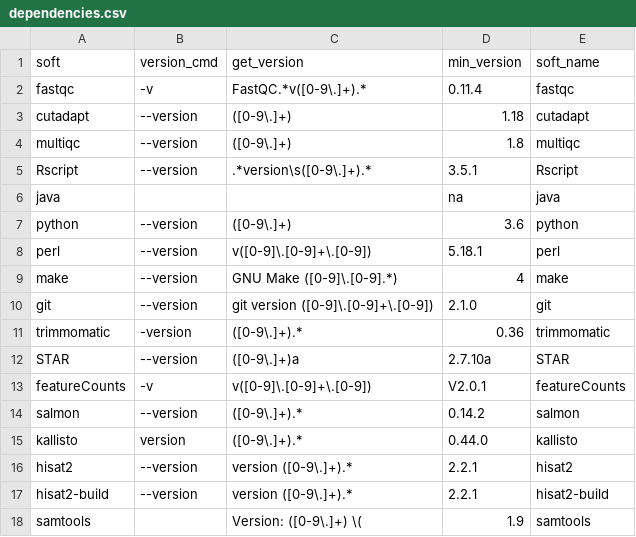
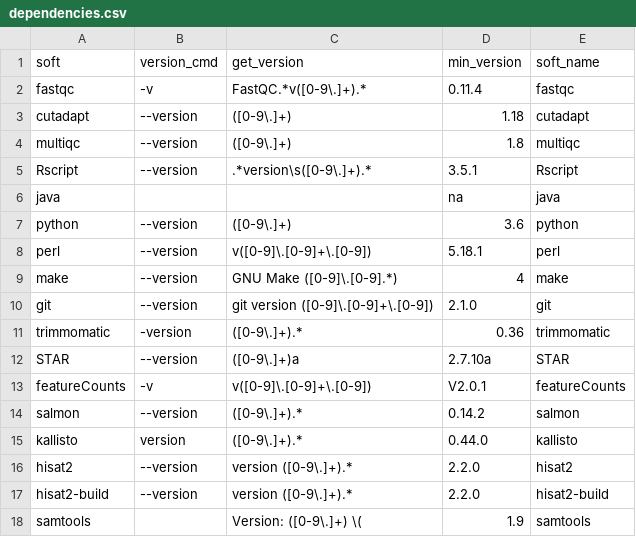
Before and after one commit to HCGB-IGTP/RNA_seq_pipe, a CSV file: RSP_pip/RSP/config/software/dependencies.csv, drawn as a sheet.

```diff
--- a/RSP_pip/RSP/config/software/dependencies.csv
+++ b/RSP_pip/RSP/config/software/dependencies.csv
@@ -15,4 +15,4 @@ salmon,--version,([0-9\.]+).*,0.14.2,salmon
 kallisto,version,([0-9\.]+).*,0.44.0,kallisto
-hisat2,--version, version ([0-9\.]+).*,2.2.1,hisat2
-hisat2-build,--version, version ([0-9\.]+).*,2.2.1,hisat2-build
+hisat2,--version, version ([0-9\.]+).*,2.2.0,hisat2
+hisat2-build,--version, version ([0-9\.]+).*,2.2.0,hisat2-build
 samtools, ,Version: ([0-9\.]+) \(,1.9,samtools
```
Also changed, not shown: 5 other files.
